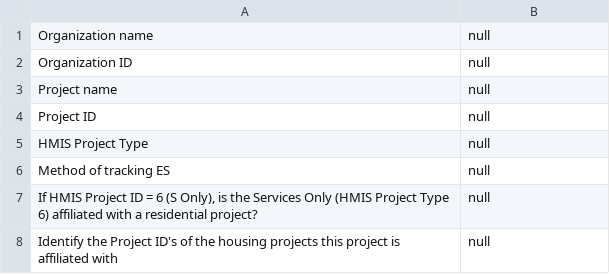
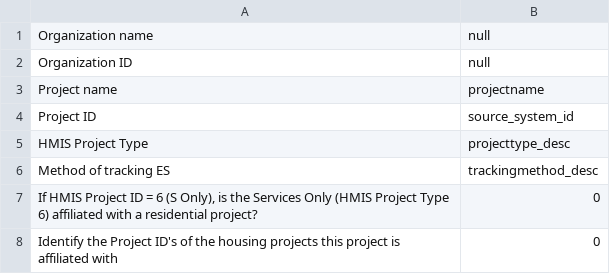
Before and after one commit to servinglynk/hslynk-open-source, a CSV file: hmis-hud-reports/Q4a.csv, drawn as a sheet.

Commit message:
APR report fixes

```diff
--- a/hmis-hud-reports/Q4a.csv
+++ b/hmis-hud-reports/Q4a.csv
@@ -2,7 +2,7 @@ Organization name,null
 Organization ID,null
-Project name,null
-Project ID,null
-HMIS Project Type,null
-Method of tracking ES,null
-"If HMIS Project ID = 6 (S Only), is the Services Only (HMIS Project Type 6) affiliated with a residential project?",null
-Identify the Project ID's of the housing projects this project is affiliated with,null
+Project name,projectname
+Project ID,source_system_id
+HMIS Project Type,projecttype_desc
+Method of tracking ES,trackingmethod_desc
+"If HMIS Project ID = 6 (S Only), is the Services Only (HMIS Project Type 6) affiliated with a residential project?",0
+Identify the Project ID's of the housing projects this project is affiliated with,0
```
Also changed, not shown: hmis-hud-reports/Q12a.csv, hmis-hud-reports/Q27a.csv, 22 other files.
